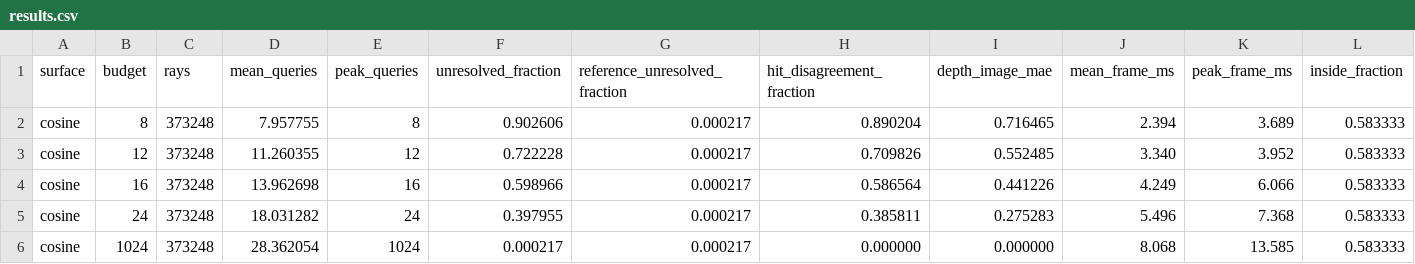
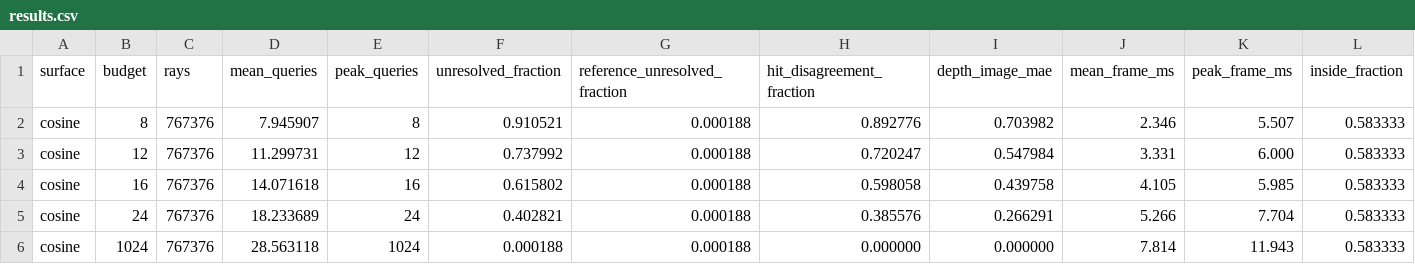
Before and after one commit to woundedlion/pov, a CSV file: docs/profiles/evidence/spherical_periodic_native_2026-09-26/results.csv, drawn as a sheet; only a part is shown; the diff covers the shown part only.

Commit message:
ray: measure periodic quality at actual segmented clip bounds

```diff
--- a/docs/profiles/evidence/spherical_periodic_native_2026-09-26/results.csv
+++ b/docs/profiles/evidence/spherical_periodic_native_2026-09-26/results.csv
@@ -1,6 +1,6 @@
 surface,budget,rays,mean_queries,peak_queries,unresolved_fraction,reference_unresolved_fraction,hit_disagreement_fraction,depth_image_mae,mean_frame_ms,peak_frame_ms,inside_fraction
-cosine,8,373248,7.957755,8,0.902606,0.000217,0.890204,0.716465,2.394,3.689,0.583333
-cosine,12,373248,11.260355,12,0.722228,0.000217,0.709826,0.552485,3.340,3.952,0.583333
-cosine,16,373248,13.962698,16,0.598966,0.000217,0.586564,0.441226,4.249,6.066,0.583333
-cosine,24,373248,18.031282,24,0.397955,0.000217,0.385811,0.275283,5.496,7.368,0.583333
-cosine,1024,373248,28.362054,1024,0.000217,0.000217,0.000000,0.000000,8.068,13.585,0.583333
+cosine,8,767376,7.945907,8,0.910521,0.000188,0.892776,0.703982,2.346,5.507,0.583333
+cosine,12,767376,11.299731,12,0.737992,0.000188,0.720247,0.547984,3.331,6.000,0.583333
+cosine,16,767376,14.071618,16,0.615802,0.000188,0.598058,0.439758,4.105,5.985,0.583333
+cosine,24,767376,18.233689,24,0.402821,0.000188,0.385576,0.266291,5.266,7.704,0.583333
+cosine,1024,767376,28.563118,1024,0.000188,0.000188,0.000000,0.000000,7.814,11.943,0.583333
```
Also changed, not shown: 38 edited cells elsewhere in this file, 2 other files.
